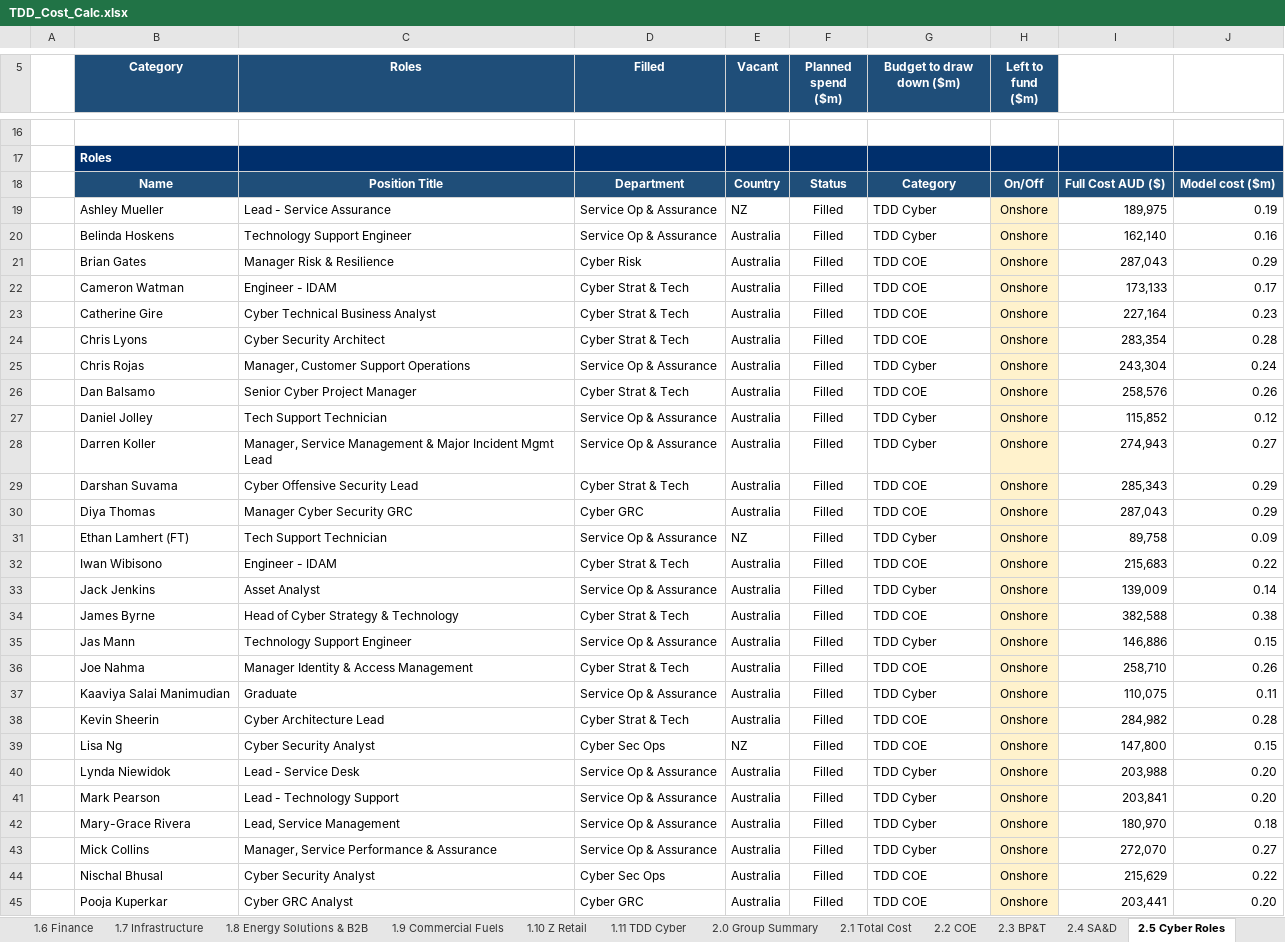
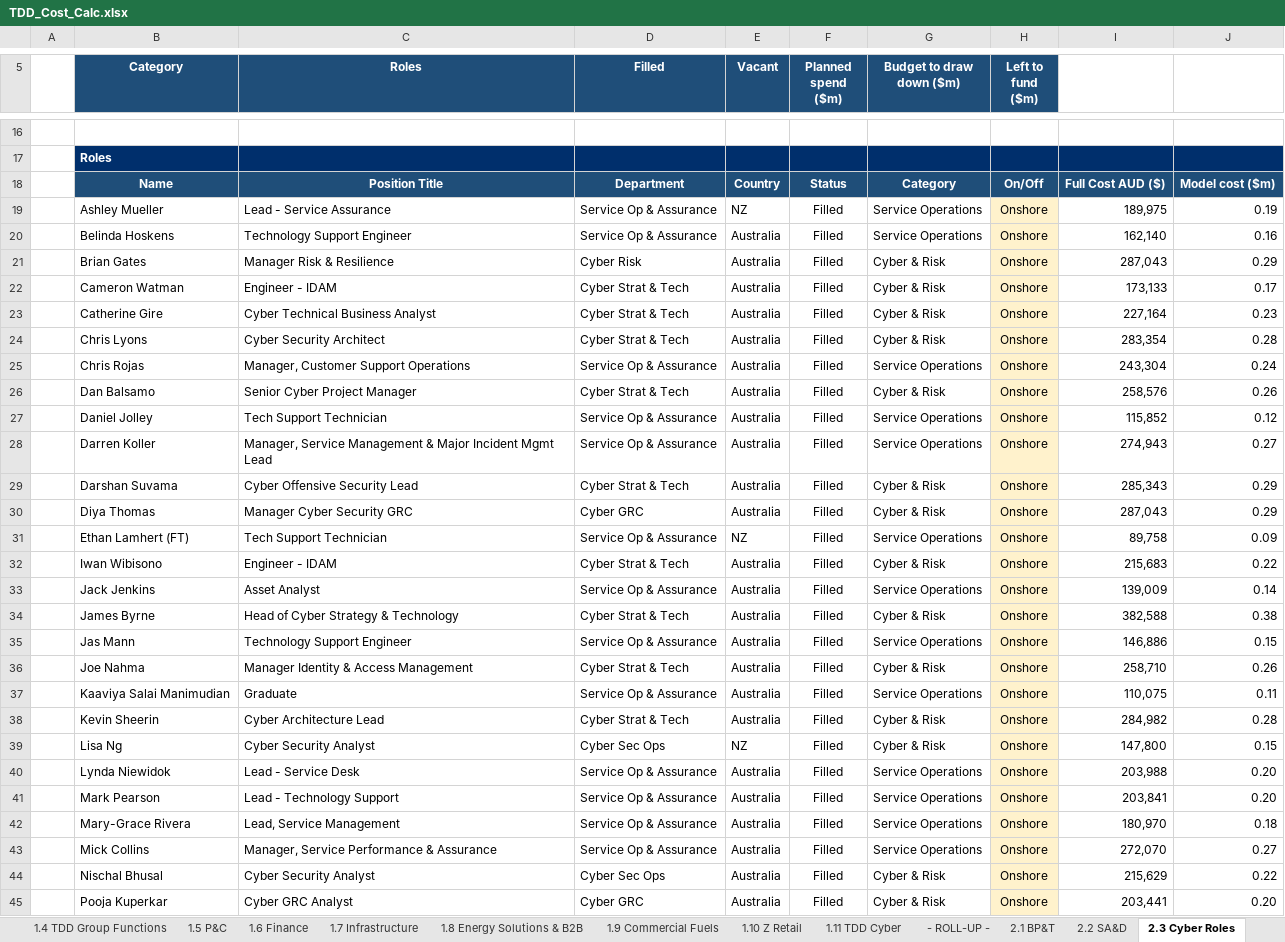
Before and after one commit to leewainescott-debug/anthropic-claude-code, an Excel workbook: TDD_Cost_Calc.xlsx, sheet 2.3 Cyber Roles, drawn as a sheet; only a part is shown, gaps mark what is left out; values as stored, in another font and other column widths than the file's, no borders; the diff covers the shown part only; the diff names each change by its address in the sheet, - before the commit and + after, or states it on an @@ line.

```diff
--- a/TDD_Cost_Calc.xlsx (sheet 2.3 Cyber Roles)
+++ b/TDD_Cost_Calc.xlsx (sheet 2.3 Cyber Roles)
-sheet tab: 2.2 COE
+sheet tab: - ROLL-UP -
-sheet tab: 2.3 BP&T
+sheet tab: 2.1 BP&T
-sheet tab: 2.4 SA&D
+sheet tab: 2.2 SA&D
-sheet tab: 2.5 Cyber Roles
+sheet tab: 2.3 Cyber Roles
-sheet tab: 2.0 Group Summary
-sheet tab: 2.1 Total Cost
-G19:G20 (Budget to draw down ($m)): TDD Cyber
+G19:G20 (Budget to draw down ($m)): Service Operations
-G21:G24 (Budget to draw down ($m)): TDD COE
+G21:G24 (Budget to draw down ($m)): Cyber & Risk
-G25 (Budget to draw down ($m)): TDD Cyber
+G25 (Budget to draw down ($m)): Service Operations
-G26 (Budget to draw down ($m)): TDD COE
+G26 (Budget to draw down ($m)): Cyber & Risk
-G27:G28 (Budget to draw down ($m)): TDD Cyber
+G27:G28 (Budget to draw down ($m)): Service Operations
-G29:G30 (Budget to draw down ($m)): TDD COE
+G29:G30 (Budget to draw down ($m)): Cyber & Risk
-G31 (Budget to draw down ($m)): TDD Cyber
+G31 (Budget to draw down ($m)): Service Operations
-G32 (Budget to draw down ($m)): TDD COE
+G32 (Budget to draw down ($m)): Cyber & Risk
-G33 (Budget to draw down ($m)): TDD Cyber
+G33 (Budget to draw down ($m)): Service Operations
-G34 (Budget to draw down ($m)): TDD COE
+G34 (Budget to draw down ($m)): Cyber & Risk
-G35 (Budget to draw down ($m)): TDD Cyber
+G35 (Budget to draw down ($m)): Service Operations
-G36 (Budget to draw down ($m)): TDD COE
+G36 (Budget to draw down ($m)): Cyber & Risk
-G37 (Budget to draw down ($m)): TDD Cyber
+G37 (Budget to draw down ($m)): Service Operations
-G38:G39 (Budget to draw down ($m)): TDD COE
+G38:G39 (Budget to draw down ($m)): Cyber & Risk
-G40:G43 (Budget to draw down ($m)): TDD Cyber
+G40:G43 (Budget to draw down ($m)): Service Operations
-G44:G45 (Budget to draw down ($m)): TDD COE
+G44:G45 (Budget to draw down ($m)): Cyber & Risk
```
Also changed, not shown: 31 edited cells elsewhere in this sheet, sheet 2.5 Group Summary, sheet 0.2 Data Config, sheet 2.6 Total Cost, sheet 0.3 Squad Archetypes, sheet - INPUTS -, sheet 2.2 SA&D, 28 more sheets, other sheet tabs, formulas that keep their value, hidden cells, 5 other files.
